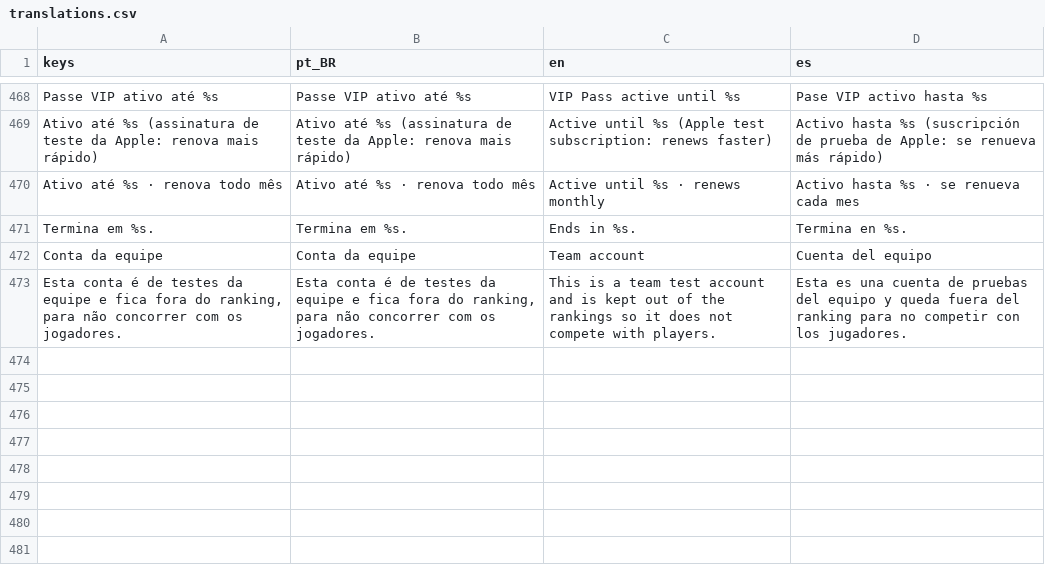
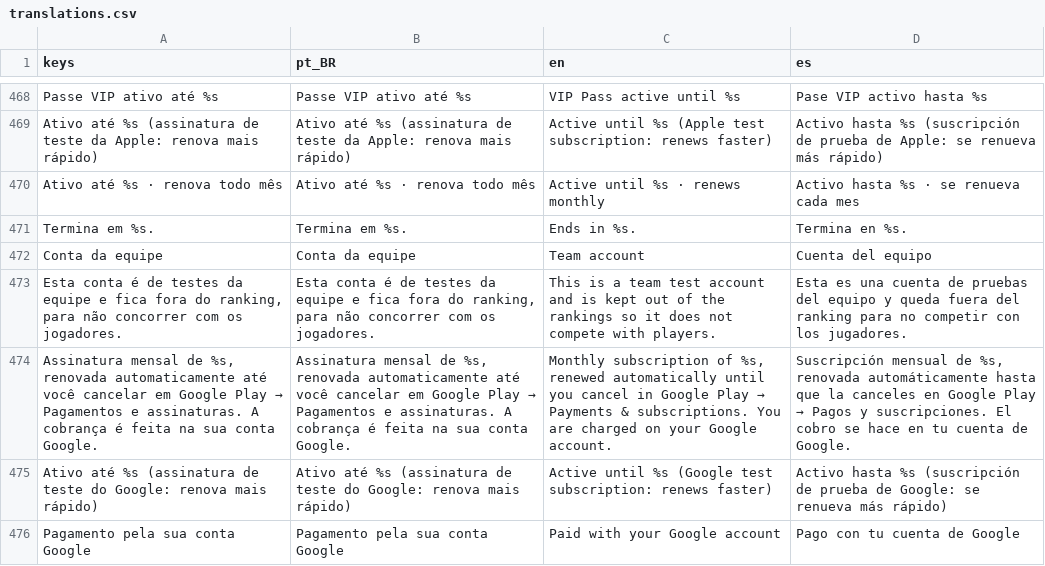
Before and after one commit to brmagalhaess/imperio-de-bolso, a CSV file: game/i18n/translations.csv, drawn as a sheet; only a part is shown, gaps mark what is left out; the diff names each change by its address in the sheet, - before the commit and + after, or states it on an @@ line.

```diff
--- a/game/i18n/translations.csv
+++ b/game/i18n/translations.csv
+row 474: Assinatura mensal de %s, renovada automaticamente até você cancelar em Google Play → Pagamentos e assinaturas. A cobrança é feita na sua conta Google. | Assinatura mensal de %s, renovada automaticamente até você cancelar em Google Play → Pagamentos e assinaturas. A cobrança é feita na sua conta Google. | Monthly subscription of %s, renewed automatically until you cancel in Google Play → Payments & subscriptions. You are charged on your Google account. | Suscripción mensual de %s, renovada automáticamente hasta que la canceles en Google Play → Pagos y suscripciones. El cobro se hace en tu cuenta de Google.
+row 475: Ativo até %s (assinatura de teste do Google: renova mais rápido) | Ativo até %s (assinatura de teste do Google: renova mais rápido) | Active until %s (Google test subscription: renews faster) | Activo hasta %s (suscripción de prueba de Google: se renueva más rápido)
+row 476: Pagamento pela sua conta Google | Pagamento pela sua conta Google | Paid with your Google account | Pago con tu cuenta de Google
```
Also changed, not shown: 27 other files.
